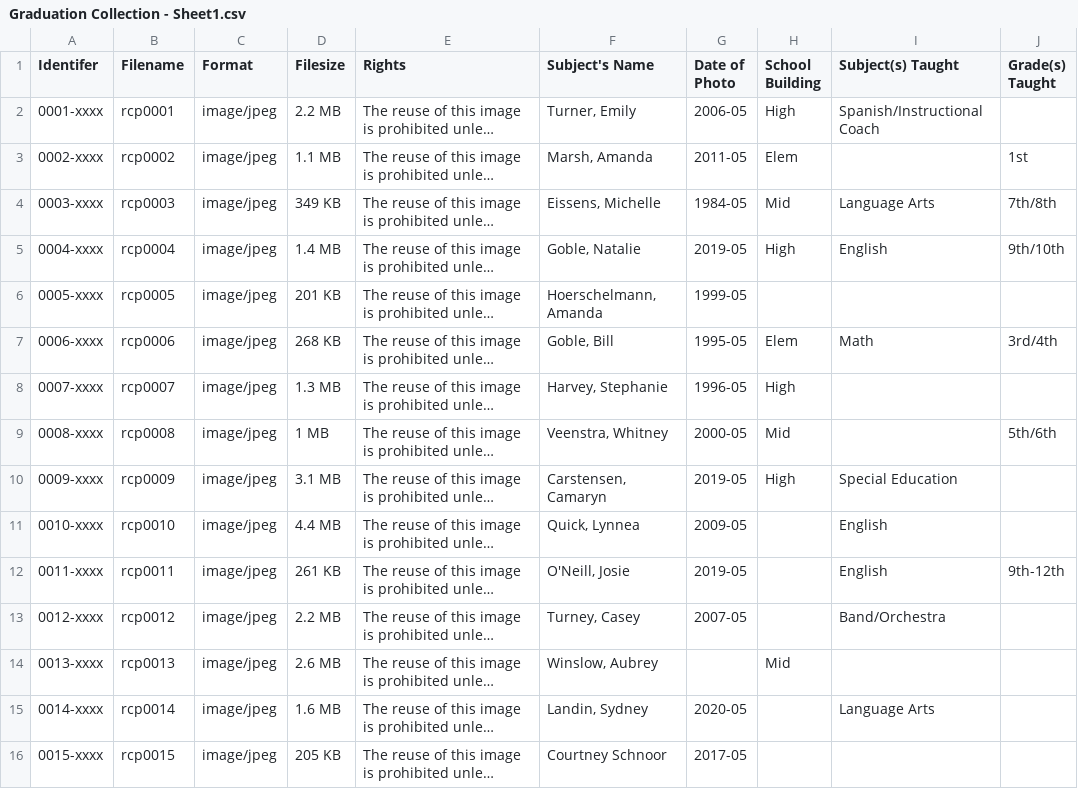
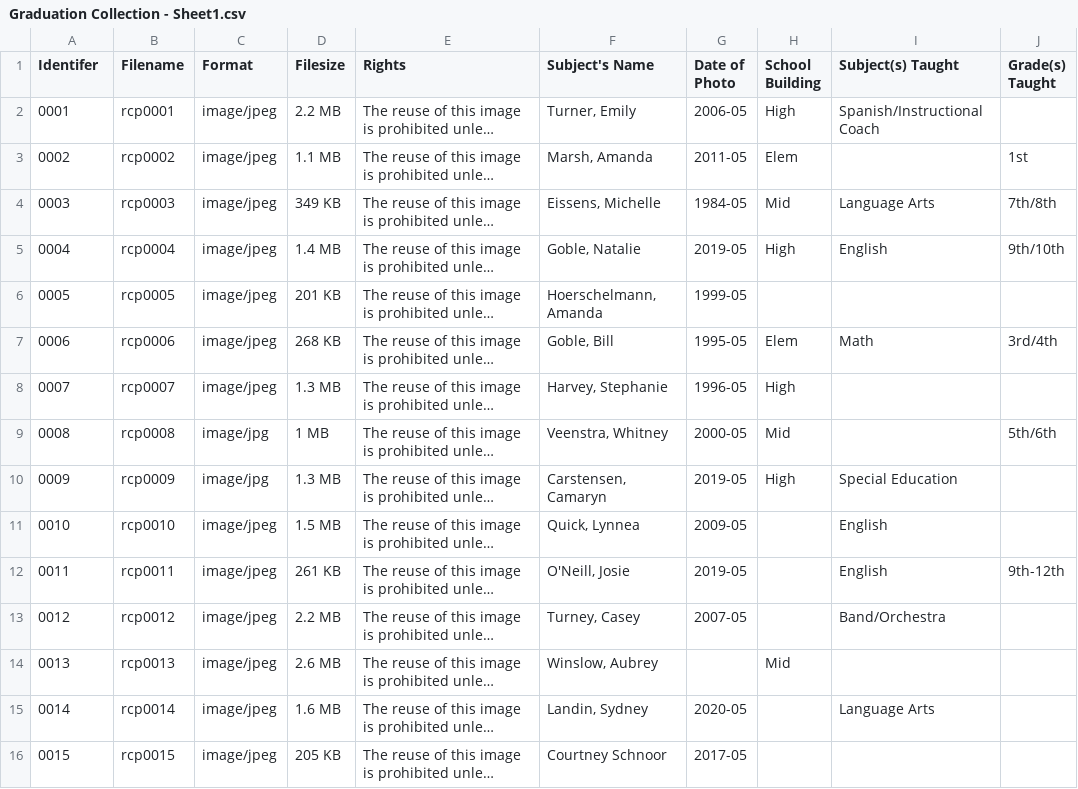
Before and after one commit to nwgoble/Graduation-Collection, a CSV file: _data/Graduation Collection - Sheet1.csv, drawn as a sheet; only a part is shown; long unchanged cells end in …; the diff names each change by its address in the sheet, - before the commit and + after, or states it on an @@ line.

Commit message:
Update Graduation Collection - Sheet1.csv
Updated metadata

```diff
--- a/_data/Graduation Collection - Sheet1.csv
+++ b/_data/Graduation Collection - Sheet1.csv
-A2 (Identifer): 0001-xxxx
+A2 (Identifer): 0001
-A3 (Identifer): 0002-xxxx
+A3 (Identifer): 0002
-A4 (Identifer): 0003-xxxx
+A4 (Identifer): 0003
-A5 (Identifer): 0004-xxxx
+A5 (Identifer): 0004
-A6 (Identifer): 0005-xxxx
+A6 (Identifer): 0005
-A7 (Identifer): 0006-xxxx
+A7 (Identifer): 0006
-A8 (Identifer): 0007-xxxx
+A8 (Identifer): 0007
-A9 (Identifer): 0008-xxxx
+A9 (Identifer): 0008
-C9:C10 (Format): image/jpeg
+C9:C10 (Format): image/jpg
-A10 (Identifer): 0009-xxxx
+A10 (Identifer): 0009
-D10 (Filesize): 3.1 MB
+D10 (Filesize): 1.3 MB
-A11 (Identifer): 0010-xxxx
+A11 (Identifer): 0010
-D11 (Filesize): 4.4 MB
+D11 (Filesize): 1.5 MB
-A12 (Identifer): 0011-xxxx
+A12 (Identifer): 0011
-A13 (Identifer): 0012-xxxx
+A13 (Identifer): 0012
-A14 (Identifer): 0013-xxxx
+A14 (Identifer): 0013
-A15 (Identifer): 0014-xxxx
+A15 (Identifer): 0014
-A16 (Identifer): 0015-xxxx
+A16 (Identifer): 0015
```
